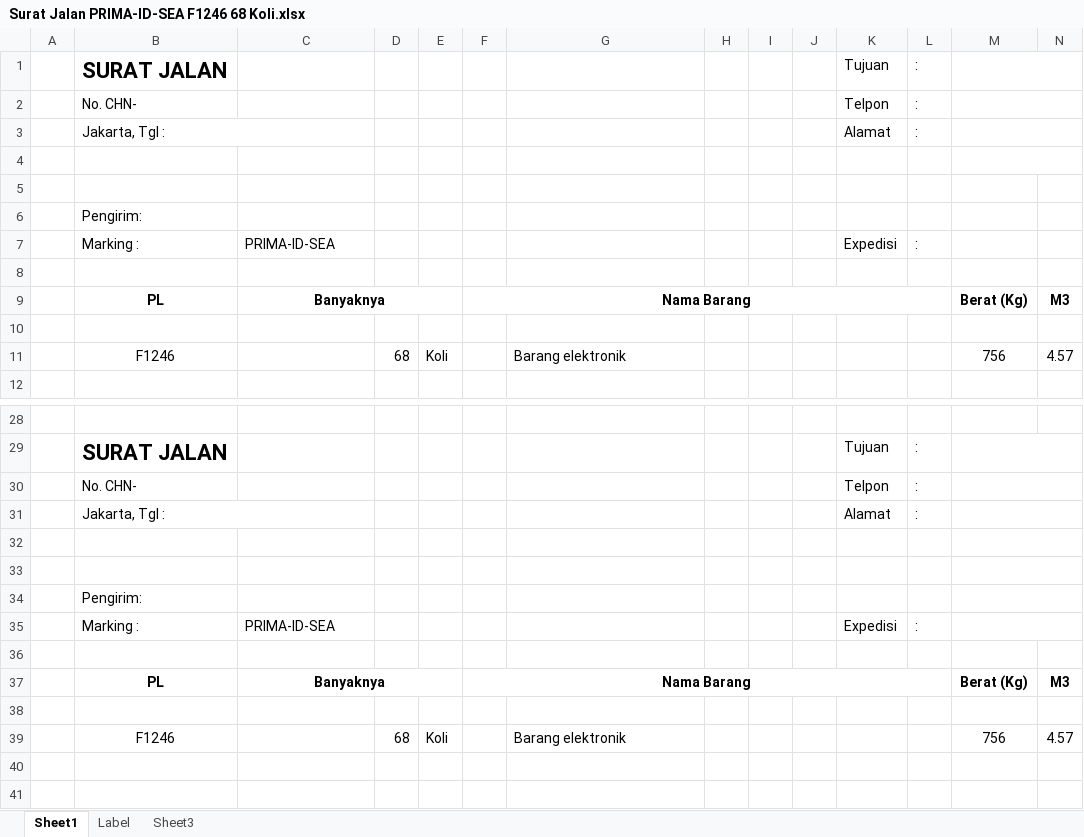
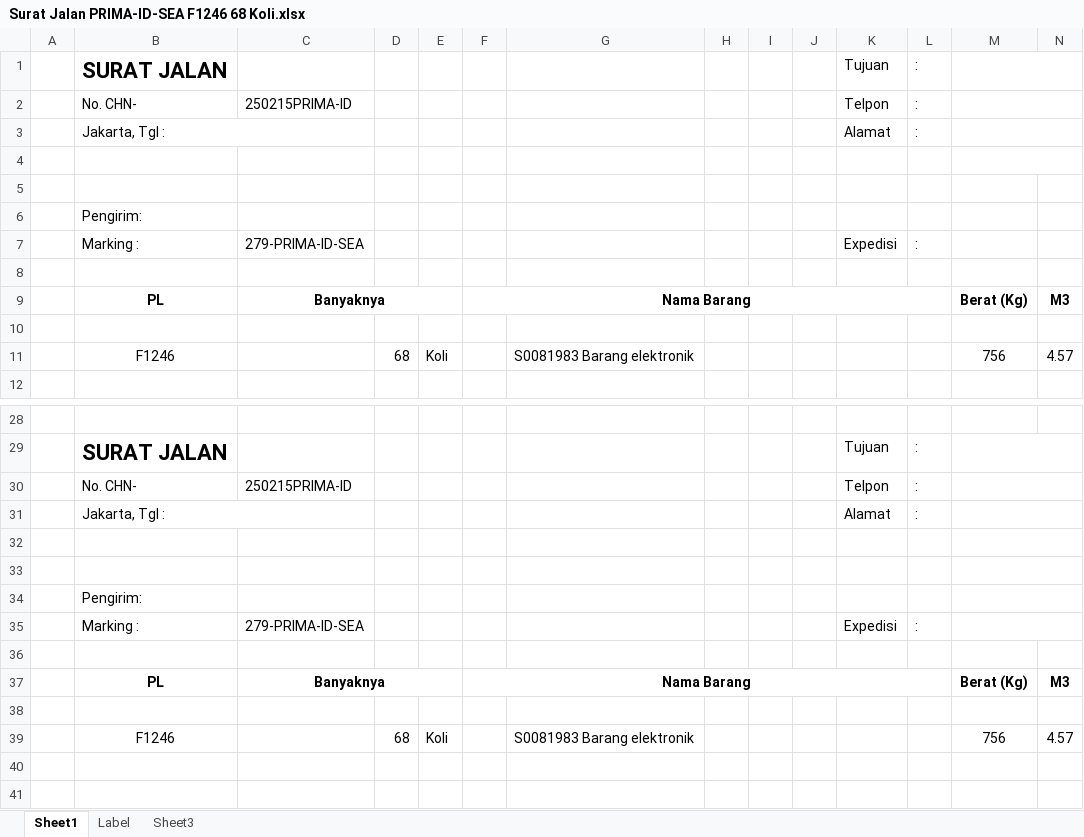
Before and after one commit to patrickjonathan99/Cargo, an Excel workbook: Surat Jalan/SEA/Surat Jalan PRIMA-ID-SEA F1246 68 Koli.xlsx, sheet Sheet1, drawn as a sheet; only a part is shown, gaps mark what is left out; values as stored, in another font and other column widths than the file's, no borders; the diff names each change by its address in the sheet, - before the commit and + after, or states it on an @@ line.

```diff
--- a/Surat Jalan/SEA/Surat Jalan PRIMA-ID-SEA F1246 68 Koli.xlsx (sheet Sheet1)
+++ b/Surat Jalan/SEA/Surat Jalan PRIMA-ID-SEA F1246 68 Koli.xlsx (sheet Sheet1)
-C2: (empty)
+C2: 250215PRIMA-ID
-C7: PRIMA-ID-SEA
+C7: 279-PRIMA-ID-SEA
-G11: Barang elektronik
+G11: S0081983 Barang elektronik
-C30: (empty)
+C30: 250215PRIMA-ID
-C35: PRIMA-ID-SEA
+C35: 279-PRIMA-ID-SEA
-G39: Barang elektronik
+G39: S0081983 Barang elektronik
```
Also changed, not shown: Master/2025_MASTER.xlsx, Surat Jalan/SEA/Surat Jalan UIE-KK-SEA F1248 4 Koli (2).xlsx, 27 other files.
